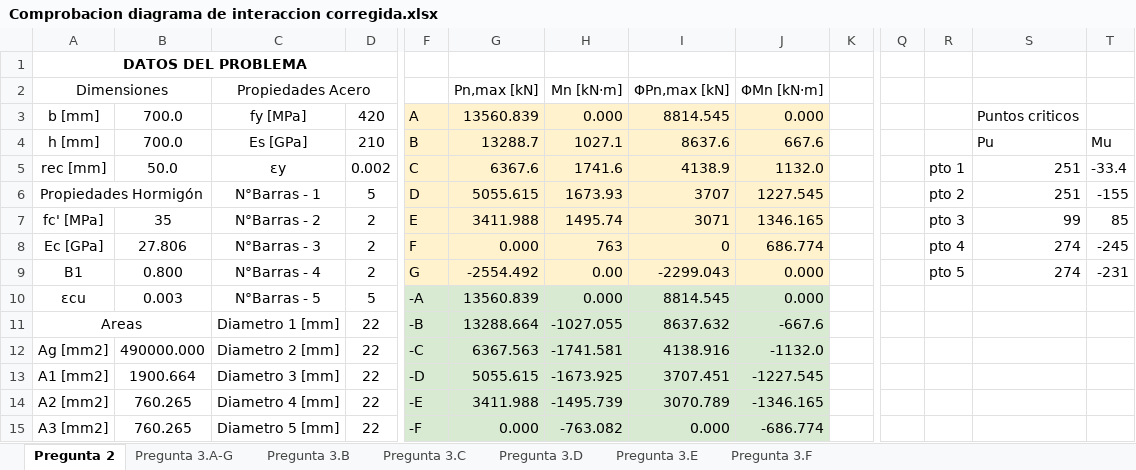
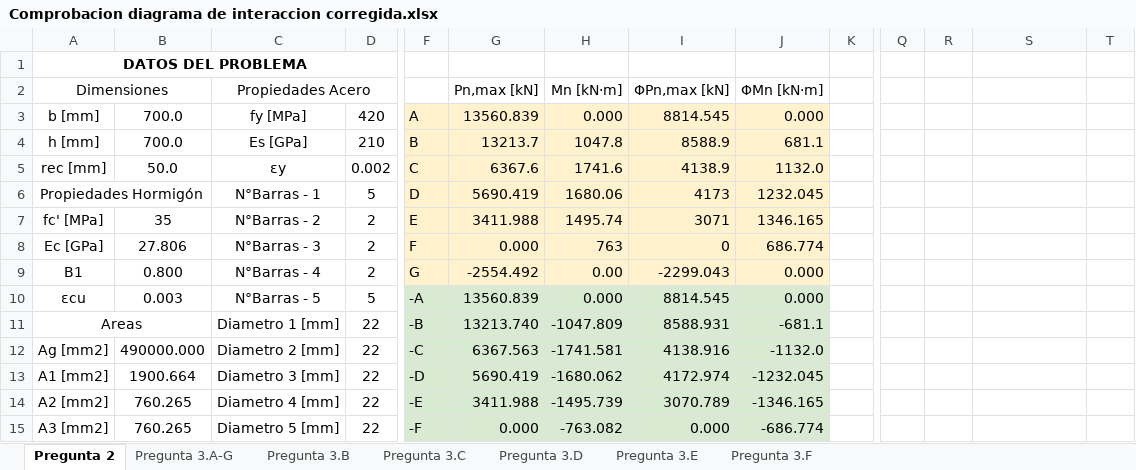
Before and after one commit to jpCaceres123/Proyecto-1-MCOC, an Excel workbook: Comprobacion diagrama de interaccion corregida.xlsx, sheet Pregunta 2, drawn as a sheet; only a part is shown, gaps mark what is left out; values as stored, in another font and other column widths than the file's, no borders; charts and pictures not drawn; removed rows and columns are numbered as before the commit, all else as after; rows hold the shown columns only; the diff covers the shown part only; the diff names each change by its address in the sheet, - before the commit and + after, or states it on an @@ line.

Commit message:
Actualiza comprobacion del diagrama de interaccion

```diff
--- a/Comprobacion diagrama de interaccion corregida.xlsx (sheet Pregunta 2)
+++ b/Comprobacion diagrama de interaccion corregida.xlsx (sheet Pregunta 2)
-S3: Puntos criticos
+S3: (empty)
-G4 (Pn,max [kN]): 13288.7
+G4 (Pn,max [kN]): 13213.7
-H4 (Mn [kN·m]): 1027.1
+H4 (Mn [kN·m]): 1047.8
-I4 (ΦPn,max [kN]): 8637.6
+I4 (ΦPn,max [kN]): 8588.9
-J4 (ΦMn [kN·m]): 667.6
+J4 (ΦMn [kN·m]): 681.1
-S4: Pu
+S4: (empty)
-T4: Mu
+T4: (empty)
-R5: pto 1
+R5: (empty)
-S5: 251
+S5: (empty)
-T5: -33.4
+T5: (empty)
-row 6: Propiedades Hormigón |  | N°Barras - 1 | 5 | D | 5055.615 | 1673.93 | 3707 | 1227.545 |  |  | pto 2 | 251 | -155
+row 6: Propiedades Hormigón |  | N°Barras - 1 | 5 | D | 5690.419 | 1680.06 | 4173 | 1232.045
-R7: pto 3
+R7: (empty)
-S7: 99
+S7: (empty)
-T7: 85
+T7: (empty)
-R8: pto 4
+R8: (empty)
-S8:S9: 274
+S8:S9: (empty)
-T8: -245
+T8: (empty)
-R9: pto 5
+R9: (empty)
-T9: -231
+T9: (empty)
-row 11: Areas |  | Diametro 1 [mm] | 22 | -B | 13288.664 | -1027.055 | 8637.632 | -667.6
+row 11: Areas |  | Diametro 1 [mm] | 22 | -B | 13213.740 | -1047.809 | 8588.931 | -681.1
-G13 (Pn,max [kN]): 5055.615
+G13 (Pn,max [kN]): 5690.419
-H13 (Mn [kN·m]): -1673.925
+H13 (Mn [kN·m]): -1680.062
-I13 (ΦPn,max [kN]): 3707.451
+I13 (ΦPn,max [kN]): 4172.974
-J13 (ΦMn [kN·m]): -1227.545
+J13 (ΦMn [kN·m]): -1232.045
```
Also changed, not shown: 16 removed rows and 25 edited cells elsewhere in this sheet, formulas that keep their value, charts or pictures.
